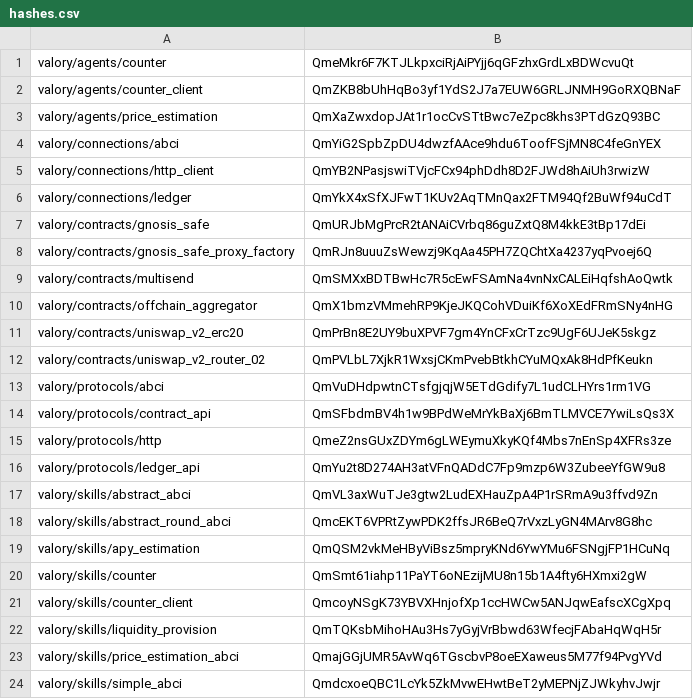
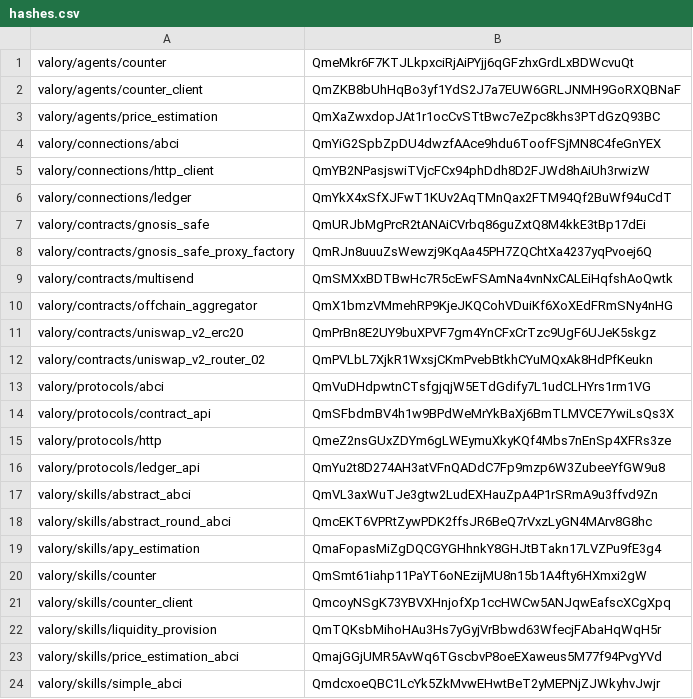
Before and after one commit to valory-xyz/open-autonomy, a CSV file: packages/hashes.csv, drawn as a sheet.

```diff
--- a/packages/hashes.csv
+++ b/packages/hashes.csv
@@ -18,3 +18,3 @@ valory/skills/abstract_abci,QmVL3axWuTJe3gtw2LudEXHauZpA4P1rSRmA9u3ffvd9Zn
 valory/skills/abstract_round_abci,QmcEKT6VPRtZywPDK2ffsJR6BeQ7rVxzLyGN4MArv8G8hc
-valory/skills/apy_estimation,QmQSM2vkMeHByViBsz5mpryKNd6YwYMu6FSNgjFP1HCuNq
+valory/skills/apy_estimation,QmaFopasMiZgDQCGYGHhnkY8GHJtBTakn17LVZPu9fE3g4
 valory/skills/counter,QmSmt61iahp11PaYT6oNEzijMU8n15b1A4fty6HXmxi2gW
```
Also changed, not shown: 8 other files.
